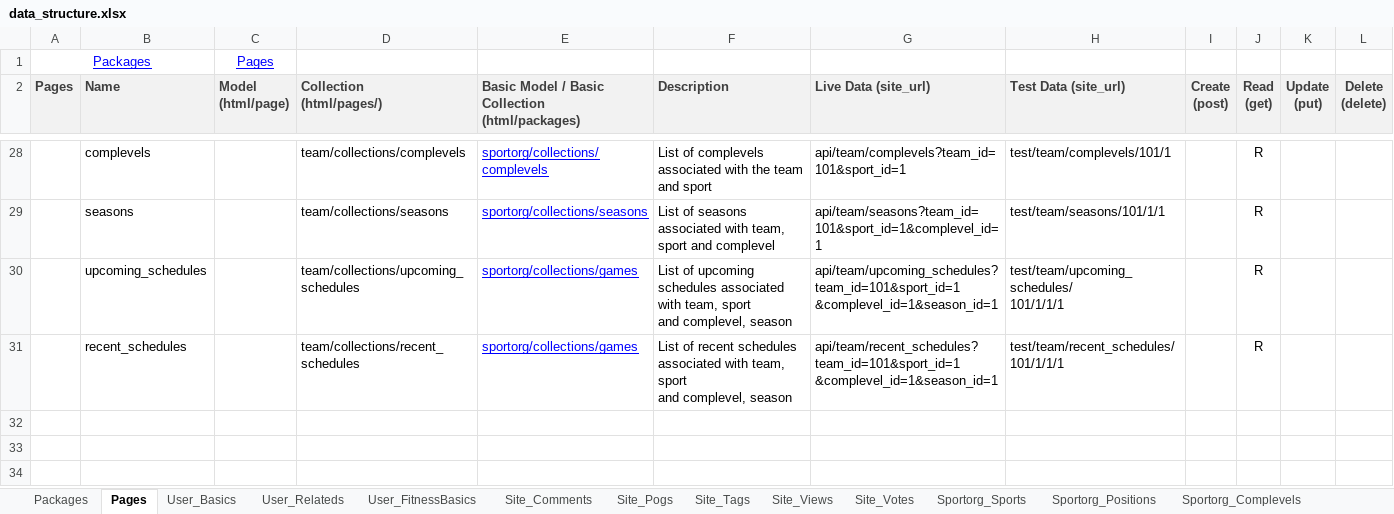
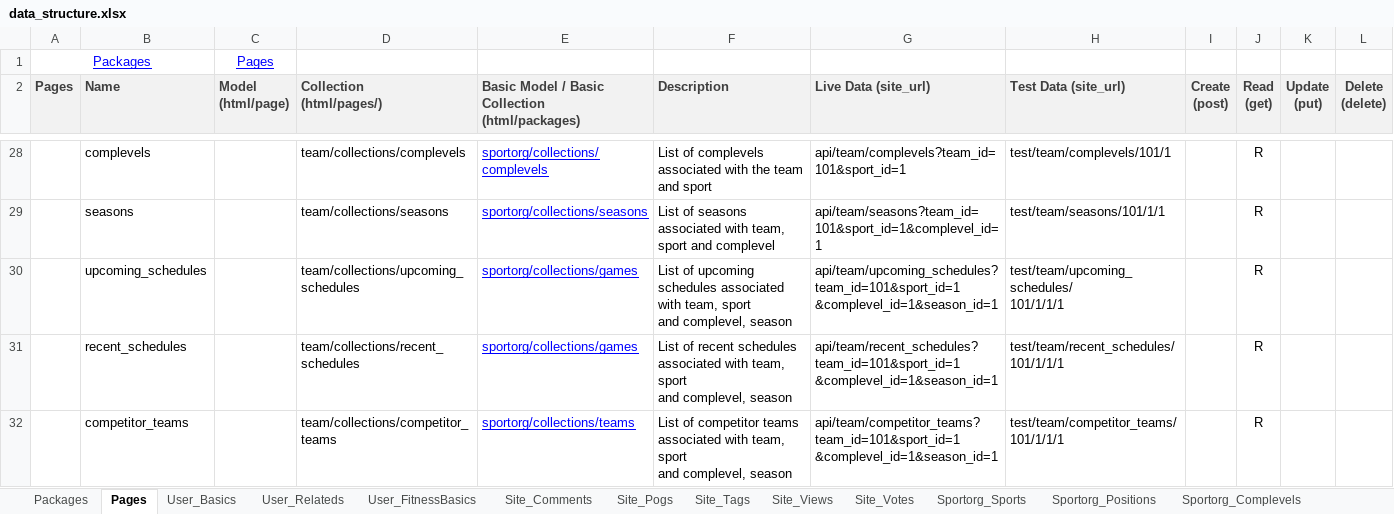
Before and after one commit to mikewrather/athletez, an Excel workbook: data_structure.xlsx, sheet Pages, drawn as a sheet; only a part is shown, gaps mark what is left out; values as stored, in another font and other column widths than the file's, no borders; ↵ is a line break in a cell; the diff names each change by its address in the sheet, - before the commit and + after, or states it on an @@ line.

Commit message:
#325 Competitor Teams List - Team Page

```diff
--- a/data_structure.xlsx (sheet Pages)
+++ b/data_structure.xlsx (sheet Pages)
+row 32:  | competitor_teams |  | team/collections/competitor_teams | sportorg/collections/teams | List of competitor teams associated with team, sport ↵ and complevel, season | api/team/competitor_teams?team_id=101&sport_id=1 ↵ &complevel_id=1&season_id=1 | test/team/competitor_teams/ ↵ 101/1/1/1 |  | R
```
Also changed, not shown: sheet Sportorg_Teams, 11 other files.
